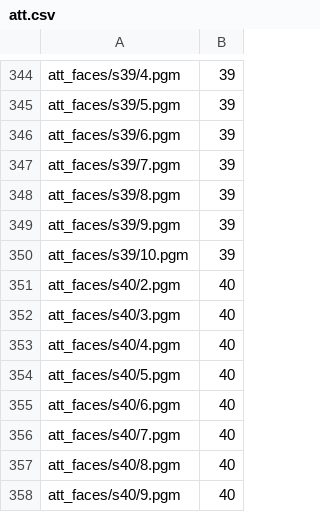
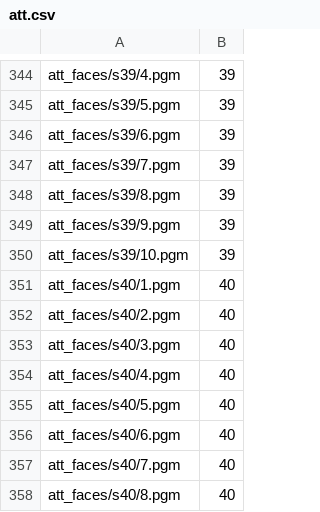
Before and after one commit to sreepada/CSCI503_project_mpi, a CSV file: att.csv, drawn as a sheet; only a part is shown, gaps mark what is left out; the shorter side is filled out with more unchanged rows; the diff names each change by its address in the sheet, - before the commit and + after, or states it on an @@ line.

```diff
--- a/att.csv
+++ b/att.csv
+row 351: att_faces/s40/1.pgm | 40
```
Also changed, not shown: 12 other files.
